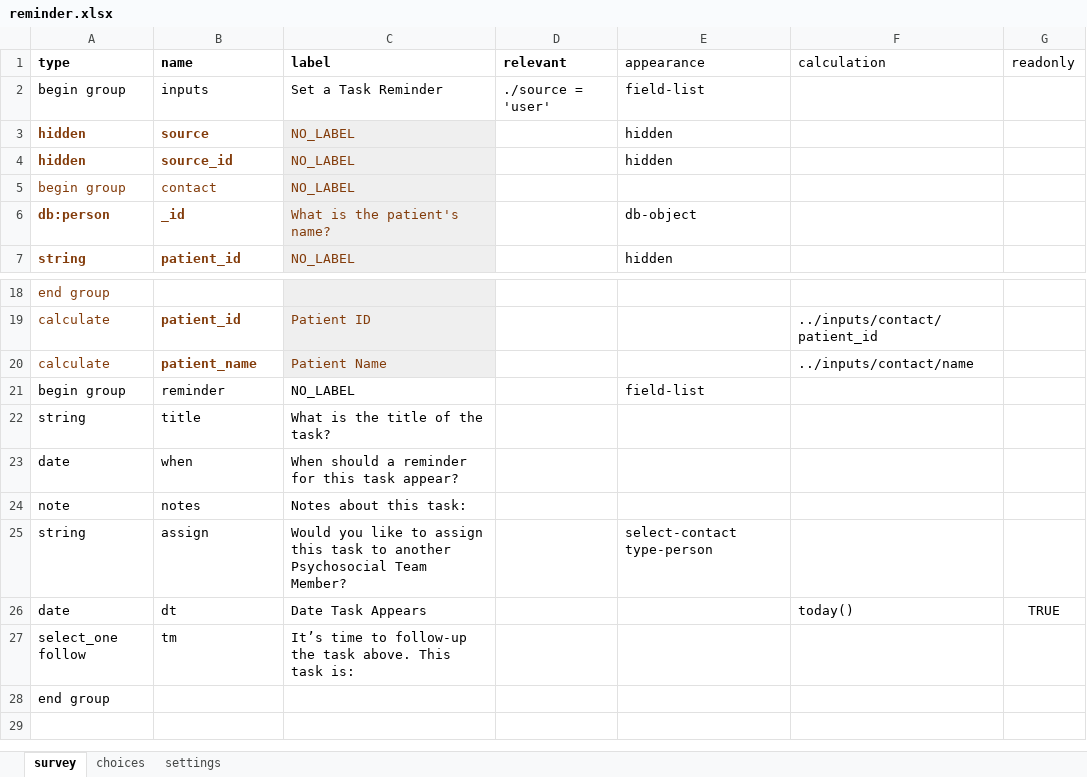
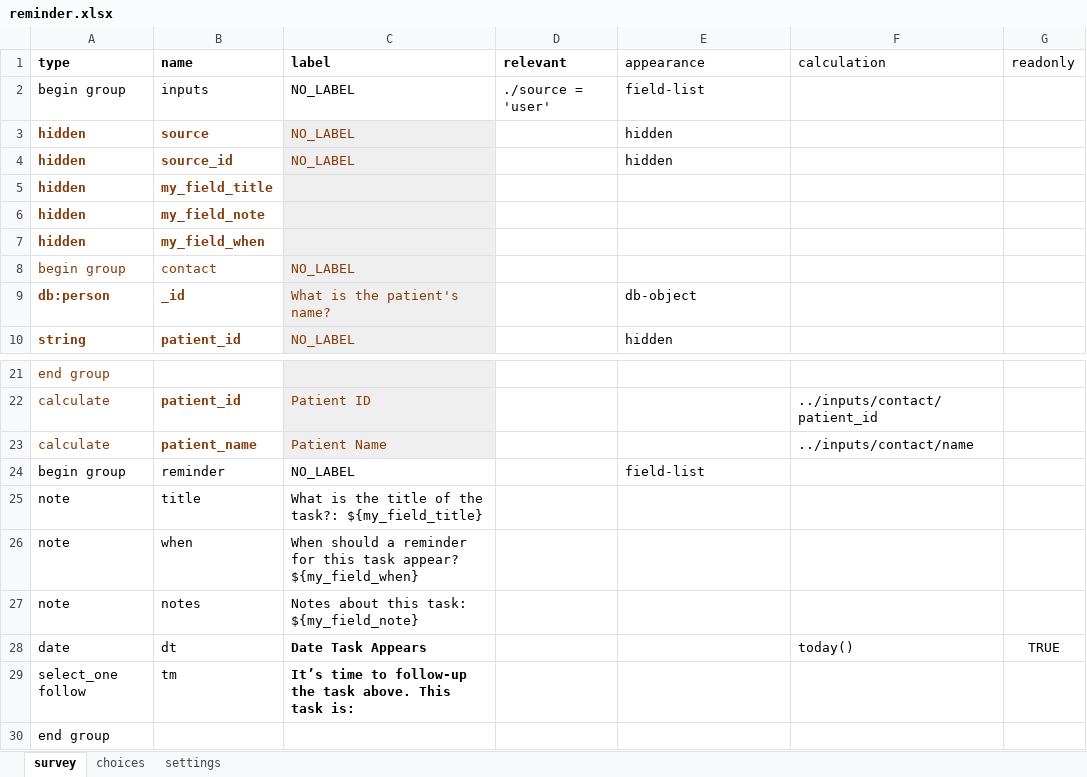
Before and after one commit to gitcliff/mydhi-cht-config, an Excel workbook: config/forms/app/reminder.xlsx, sheet survey, drawn as a sheet; only a part is shown, gaps mark what is left out; values as stored, in another font and other column widths than the file's, no borders; charts and pictures not drawn; removed rows and columns are numbered as before the commit, all else as after; the diff names each change by its address in the sheet, - before the commit and + after, or states it on an @@ line.

Commit message:
auto:reading data from the create form into the reminder form plus configuring the task reminder task

```diff
--- a/config/forms/app/reminder.xlsx (sheet survey)
+++ b/config/forms/app/reminder.xlsx (sheet survey)
-C2 (label): Set a Task Reminder
+C2 (label): NO_LABEL
+row 5: hidden | my_field_title
+row 6: hidden | my_field_note
+row 7: hidden | my_field_when
-A25 (type): string
+A25 (type): note
-C25 (label): What is the title of the task?
+C25 (label): What is the title of the task?: ${my_field_title}
-A26 (type): date
+A26 (type): note
-C26 (label): …task appear?
+C26 (label): …task appear? ${my_field_when}
-C27 (label): Notes about this task:
+C27 (label): Notes about this task: ${my_field_note}
-row 25: string | assign | Would you like to assign this task to another Psychosocial Team Member? |  | select-contact type-person
-C28:C29 bold: off
+C28:C29 bold: on
```
Also changed, not shown: sheet choices, sheet settings, config/forms/contact/person-create.xlsx, 5 other files.
